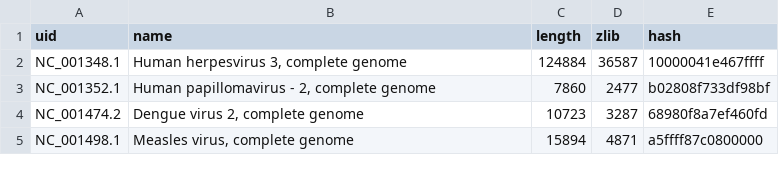
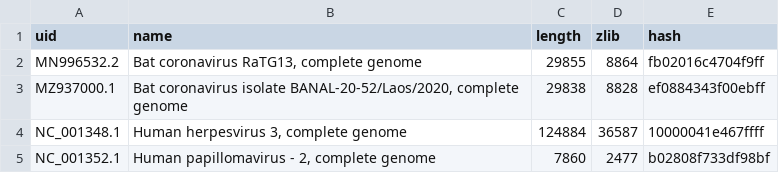
Before and after one commit to epochlab/CHIMERA, a CSV file: genome_db.csv, drawn as a sheet; only a part is shown; the shorter side is filled out with more unchanged rows.

Commit message:
Add RATG13 & BANAL-20-52

```diff
--- a/genome_db.csv
+++ b/genome_db.csv
@@ -1,2 +1,4 @@
 uid,name,length,zlib,hash
+MN996532.2,"Bat coronavirus RaTG13, complete genome",29855,8864,fb02016c4704f9ff
+MZ937000.1,"Bat coronavirus isolate BANAL-20-52/Laos/2020, complete genome",29838,8828,ef0884343f00ebff
 NC_001348.1,"Human herpesvirus 3, complete genome",124884,36587,10000041e467ffff
```
Also changed, not shown: 2 other files.
